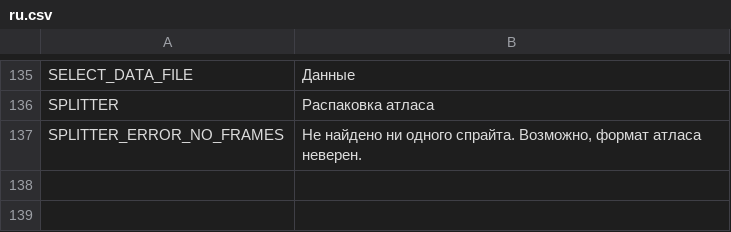
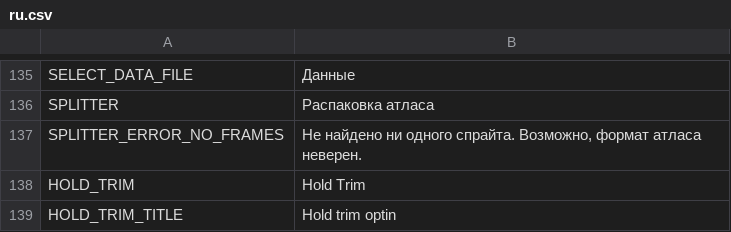
Before and after one commit to odrick/free-tex-packer, a CSV file: src/client/resources/static/localization/ru.csv, drawn as a sheet; only a part is shown, gaps mark what is left out.

```diff
--- a/src/client/resources/static/localization/ru.csv
+++ b/src/client/resources/static/localization/ru.csv
@@ -137 +137,3 @@ SPLITTER;Распаковка атласа
 SPLITTER_ERROR_NO_FRAMES;Не найдено ни одного спрайта. Возможно, формат атласа неверен.
+HOLD_TRIM;Hold Trim
+HOLD_TRIM_TITLE;Hold trim optin
```
Also changed, not shown: src/client/resources/static/localization/en.csv, src/client/resources/static/localization/es.csv, 1 other file.
